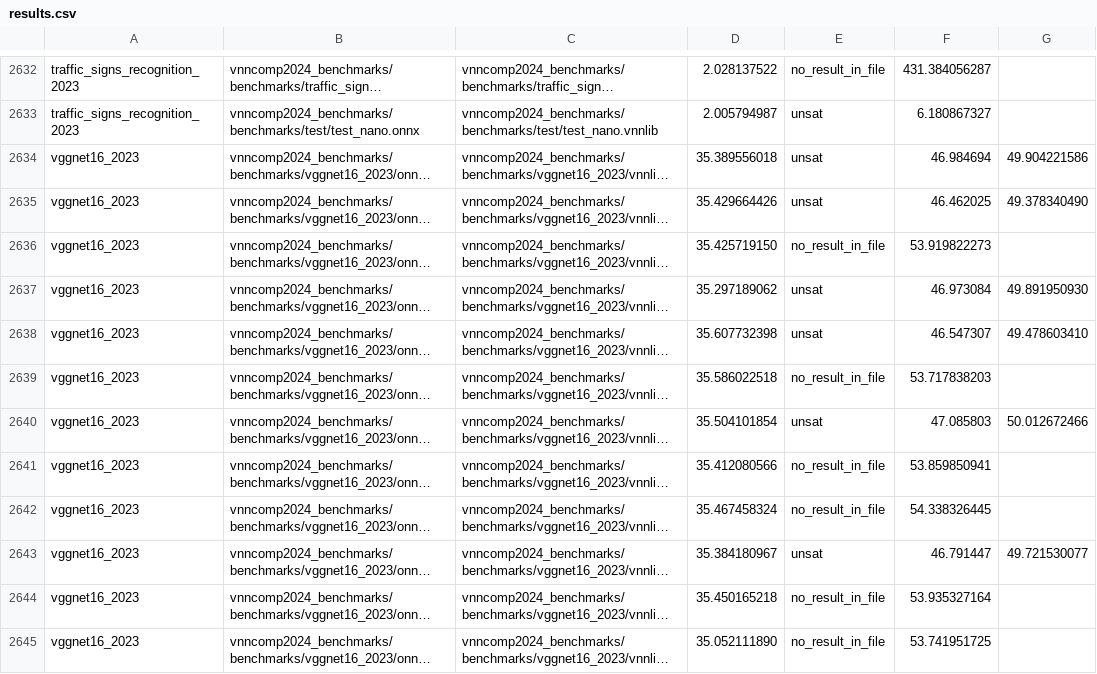
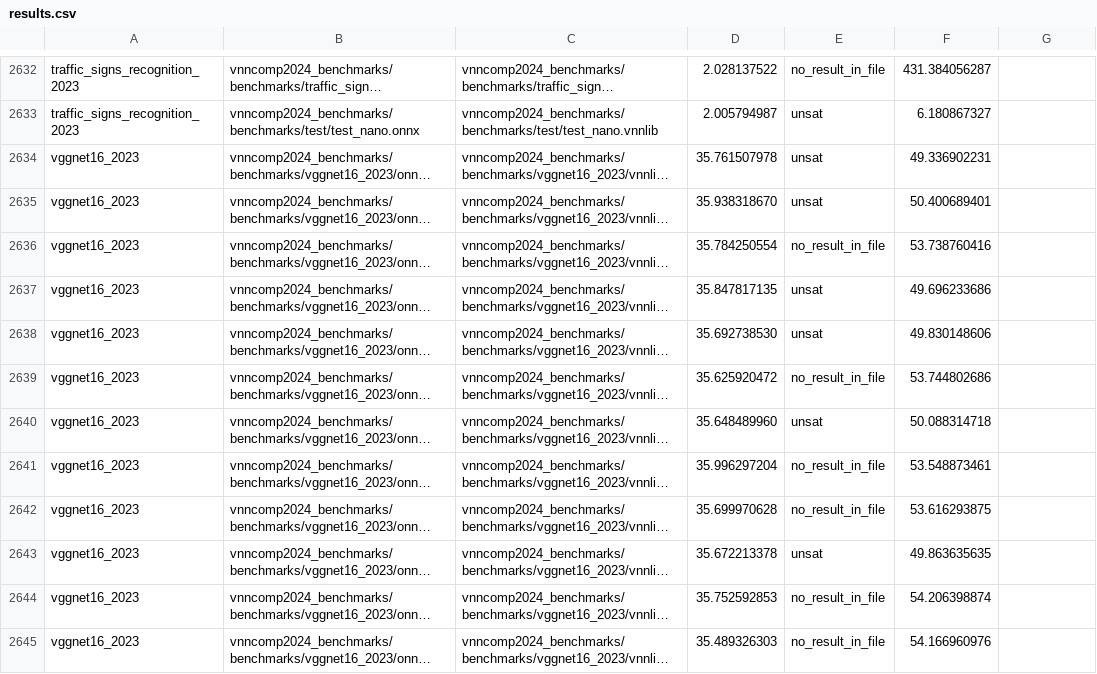
Before and after one commit to ChristopherBrix/vnncomp2024_results, a CSV file: neuralsat/results.csv, drawn as a sheet; only a part is shown, gaps mark what is left out; long unchanged cells end in …; the diff covers the shown part only; the diff names each change by its address in the sheet, - before the commit and + after, or states it on an @@ line.

Commit message:
Added results for neuralsat on 2024_vggnet16_2023

```diff
--- a/neuralsat/results.csv
+++ b/neuralsat/results.csv
-D2634: 35.389556018
+D2634: 35.761507978
-F2634: 46.984694
+F2634: 49.336902231
-G2634: 49.904221586
+G2634: (empty)
-D2635: 35.429664426
+D2635: 35.938318670
-F2635: 46.462025
+F2635: 50.400689401
-G2635: 49.378340490
+G2635: (empty)
-D2636: 35.425719150
+D2636: 35.784250554
-F2636: 53.919822273
+F2636: 53.738760416
-D2637: 35.297189062
+D2637: 35.847817135
-F2637: 46.973084
+F2637: 49.696233686
-G2637: 49.891950930
+G2637: (empty)
-D2638: 35.607732398
+D2638: 35.692738530
-F2638: 46.547307
+F2638: 49.830148606
-G2638: 49.478603410
+G2638: (empty)
-D2639: 35.586022518
+D2639: 35.625920472
-F2639: 53.717838203
+F2639: 53.744802686
-D2640: 35.504101854
+D2640: 35.648489960
-F2640: 47.085803
+F2640: 50.088314718
-G2640: 50.012672466
+G2640: (empty)
-D2641: 35.412080566
+D2641: 35.996297204
-F2641: 53.859850941
+F2641: 53.548873461
-D2642: 35.467458324
+D2642: 35.699970628
-F2642: 54.338326445
+F2642: 53.616293875
-D2643: 35.384180967
+D2643: 35.672213378
-F2643: 46.791447
+F2643: 49.863635635
-G2643: 49.721530077
+G2643: (empty)
-D2644: 35.450165218
+D2644: 35.752592853
-F2644: 53.935327164
+F2644: 54.206398874
-D2645: 35.052111890
+D2645: 35.489326303
-F2645: 53.741951725
+F2645: 54.166960976
```
Also changed, not shown: 21 edited cells elsewhere in this file, neuralsat/2024_vggnet16_2023/results.csv.
